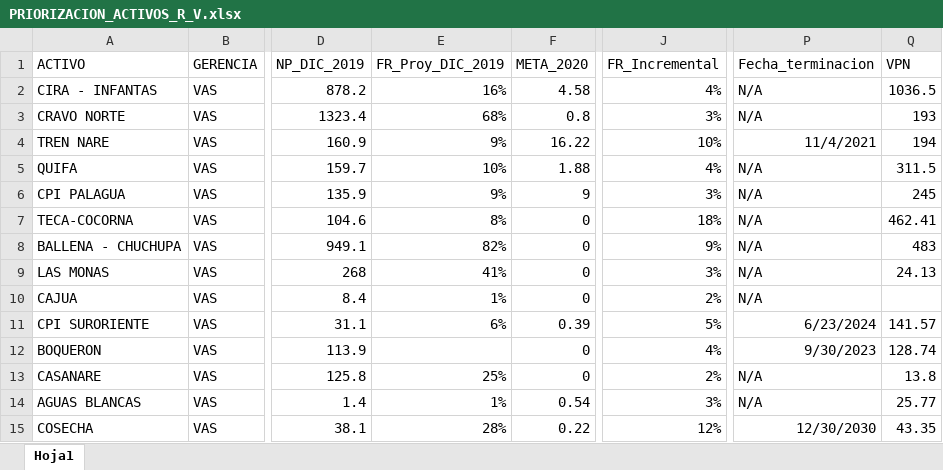
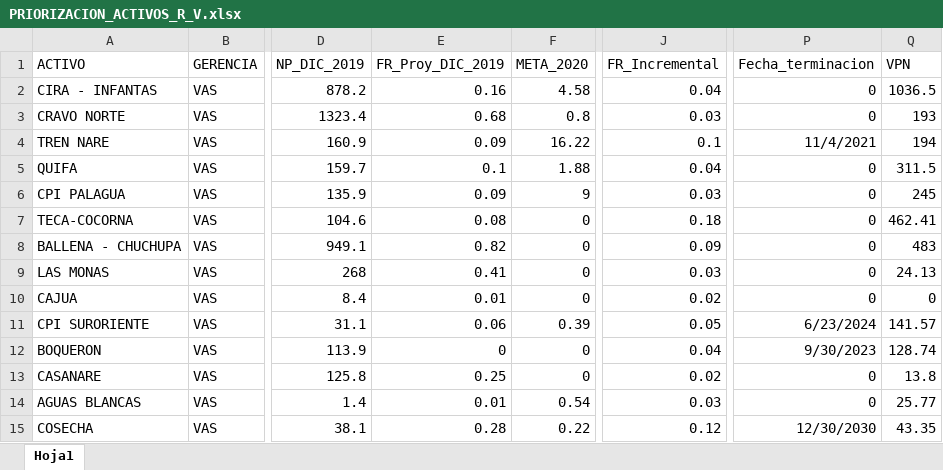
Before and after one commit to jorgemedina87/Priorizacion, an Excel workbook: bd/PRIORIZACION_ACTIVOS_R_V.xlsx, sheet Hoja1, drawn as a sheet; only a part is shown, gaps mark what is left out; values as stored, in another font and other column widths than the file's, no borders; the diff covers the shown part only; the diff names each change by its address in the sheet, - before the commit and + after, or states it on an @@ line.

Commit message:
Add files via upload

```diff
--- a/bd/PRIORIZACION_ACTIVOS_R_V.xlsx (sheet Hoja1)
+++ b/bd/PRIORIZACION_ACTIVOS_R_V.xlsx (sheet Hoja1)
-E2 (FR_Proy_DIC_2019): 16%
+E2 (FR_Proy_DIC_2019): 0.16
-J2 (FR_Incremental): 4%
+J2 (FR_Incremental): 0.04
-P2:P3 (Fecha_terminacion): N/A
+P2:P3 (Fecha_terminacion): 0
-E3 (FR_Proy_DIC_2019): 68%
+E3 (FR_Proy_DIC_2019): 0.68
-J3 (FR_Incremental): 3%
+J3 (FR_Incremental): 0.03
-E4 (FR_Proy_DIC_2019): 9%
+E4 (FR_Proy_DIC_2019): 0.09
-J4 (FR_Incremental): 10%
+J4 (FR_Incremental): 0.1
-E5 (FR_Proy_DIC_2019): 10%
+E5 (FR_Proy_DIC_2019): 0.1
-J5 (FR_Incremental): 4%
+J5 (FR_Incremental): 0.04
-P5:P10 (Fecha_terminacion): N/A
+P5:P10 (Fecha_terminacion): 0
-E6 (FR_Proy_DIC_2019): 9%
+E6 (FR_Proy_DIC_2019): 0.09
-J6 (FR_Incremental): 3%
+J6 (FR_Incremental): 0.03
-E7 (FR_Proy_DIC_2019): 8%
+E7 (FR_Proy_DIC_2019): 0.08
-J7 (FR_Incremental): 18%
+J7 (FR_Incremental): 0.18
-E8 (FR_Proy_DIC_2019): 82%
+E8 (FR_Proy_DIC_2019): 0.82
-J8 (FR_Incremental): 9%
+J8 (FR_Incremental): 0.09
-E9 (FR_Proy_DIC_2019): 41%
+E9 (FR_Proy_DIC_2019): 0.41
-J9 (FR_Incremental): 3%
+J9 (FR_Incremental): 0.03
-E10 (FR_Proy_DIC_2019): 1%
+E10 (FR_Proy_DIC_2019): 0.01
-J10 (FR_Incremental): 2%
+J10 (FR_Incremental): 0.02
-Q10 (VPN): (empty)
+Q10 (VPN): 0
-E11 (FR_Proy_DIC_2019): 6%
+E11 (FR_Proy_DIC_2019): 0.06
-J11 (FR_Incremental): 5%
+J11 (FR_Incremental): 0.05
-E12 (FR_Proy_DIC_2019): (empty)
+E12 (FR_Proy_DIC_2019): 0
-J12 (FR_Incremental): 4%
+J12 (FR_Incremental): 0.04
-E13 (FR_Proy_DIC_2019): 25%
+E13 (FR_Proy_DIC_2019): 0.25
-J13 (FR_Incremental): 2%
+J13 (FR_Incremental): 0.02
-P13:P14 (Fecha_terminacion): N/A
+P13:P14 (Fecha_terminacion): 0
-E14 (FR_Proy_DIC_2019): 1%
+E14 (FR_Proy_DIC_2019): 0.01
-J14 (FR_Incremental): 3%
+J14 (FR_Incremental): 0.03
-E15 (FR_Proy_DIC_2019): 28%
+E15 (FR_Proy_DIC_2019): 0.28
-J15 (FR_Incremental): 12%
+J15 (FR_Incremental): 0.12
```
Also changed, not shown: 185 edited cells elsewhere in this sheet.
